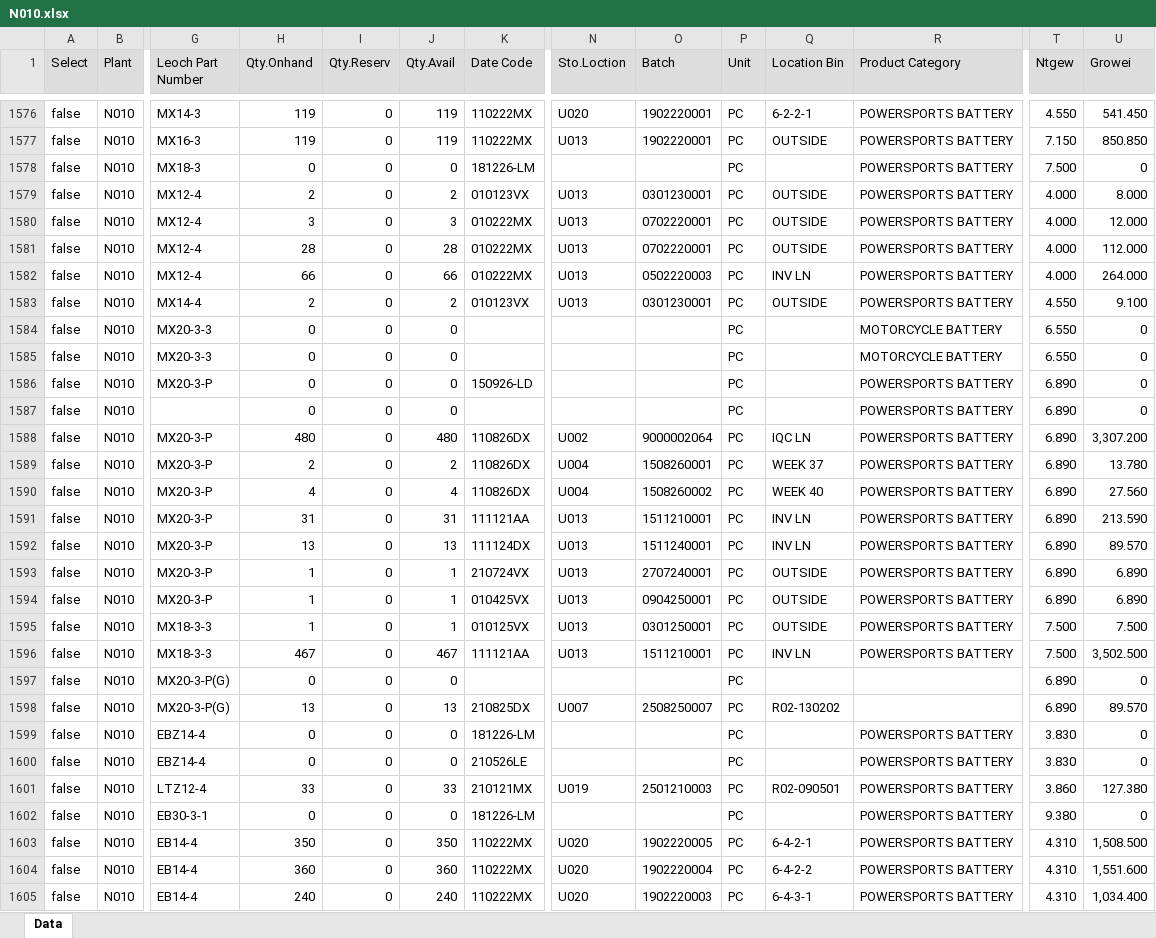
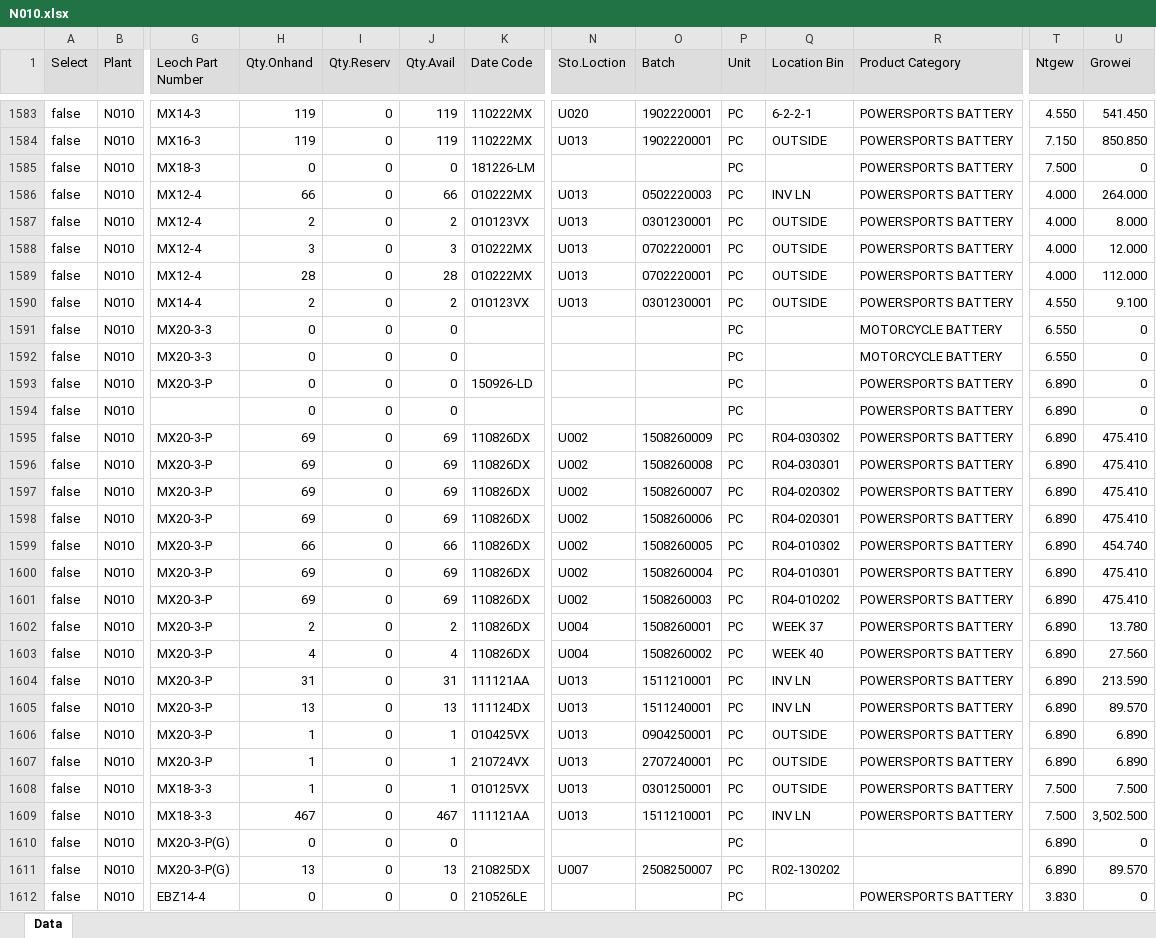
Before and after one commit to LeochBattery/Leoch-Inventory, an Excel workbook: N010.xlsx, sheet Data, drawn as a sheet; only a part is shown, gaps mark what is left out; the shorter side is filled out with more unchanged rows; values as stored, in another font and other column widths than the file's, no borders; addresses are those after the commit; rows hold the shown columns only; the diff covers the shown part only; the diff names each change by its address in the sheet, - before the commit and + after, or states it on an @@ line.

Commit message:
Add files via upload

```diff
--- a/N010.xlsx (sheet Data)
+++ b/N010.xlsx (sheet Data)
@@ row 1582 moved to row 1586: false @@
@@ row 1584 moved to row 1592: false @@
-H1595 (Qty.Onhand): 480
+H1595 (Qty.Onhand): 69
-J1595 (Qty.Avail): 480
+J1595 (Qty.Avail): 69
-O1595 (Batch): 9000002064
+O1595 (Batch): 1508260009
-Q1595 (Location Bin): IQC LN
+Q1595 (Location Bin): R04-030302
-U1595 (Growei): 3,307.200
+U1595 (Growei): 475.410
+row 1596: false | N010 | MX20-3-P | 69 | 0 | 69 | 110826DX | U002 | 1508260008 | PC | R04-030301 | POWERSPORTS BATTERY | 6.890 | 475.410
+row 1597: false | N010 | MX20-3-P | 69 | 0 | 69 | 110826DX | U002 | 1508260007 | PC | R04-020302 | POWERSPORTS BATTERY | 6.890 | 475.410
+row 1598: false | N010 | MX20-3-P | 69 | 0 | 69 | 110826DX | U002 | 1508260006 | PC | R04-020301 | POWERSPORTS BATTERY | 6.890 | 475.410
+row 1599: false | N010 | MX20-3-P | 66 | 0 | 66 | 110826DX | U002 | 1508260005 | PC | R04-010302 | POWERSPORTS BATTERY | 6.890 | 454.740
+row 1600: false | N010 | MX20-3-P | 69 | 0 | 69 | 110826DX | U002 | 1508260004 | PC | R04-010301 | POWERSPORTS BATTERY | 6.890 | 475.410
+row 1601: false | N010 | MX20-3-P | 69 | 0 | 69 | 110826DX | U002 | 1508260003 | PC | R04-010202 | POWERSPORTS BATTERY | 6.890 | 475.410
@@ row 1593 moved to row 1607: false @@
@@ row 1599 moved to row 1613: false @@
```
Also changed, not shown: 17 added rows, 10 removed rows, 781 moved rows and 60 edited cells elsewhere in this sheet.
